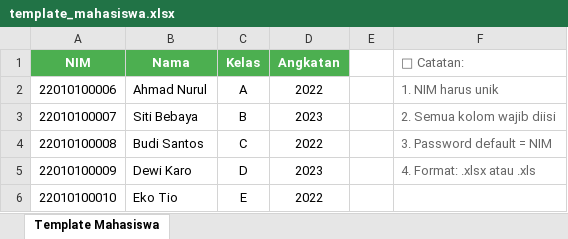
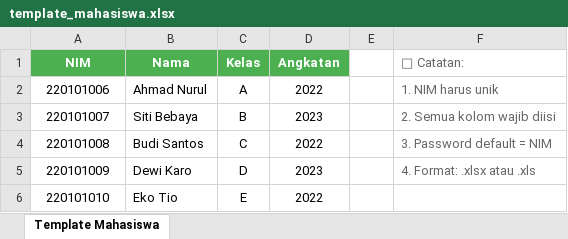
Before and after one commit to anhar03e/capstone-project, an Excel workbook: template_mahasiswa.xlsx, sheet Template Mahasiswa, drawn as a sheet; values as stored, in another font and other column widths than the file's, no borders; the diff names each change by its address in the sheet, - before the commit and + after, or states it on an @@ line.

```diff
--- a/template_mahasiswa.xlsx (sheet Template Mahasiswa)
+++ b/template_mahasiswa.xlsx (sheet Template Mahasiswa)
-A2 (NIM): 22010100006
+A2 (NIM): 220101006
-A3 (NIM): 22010100007
+A3 (NIM): 220101007
-A4 (NIM): 22010100008
+A4 (NIM): 220101008
-A5 (NIM): 22010100009
+A5 (NIM): 220101009
-A6 (NIM): 22010100010
+A6 (NIM): 220101010
```
Also changed, not shown: 11 other files.
